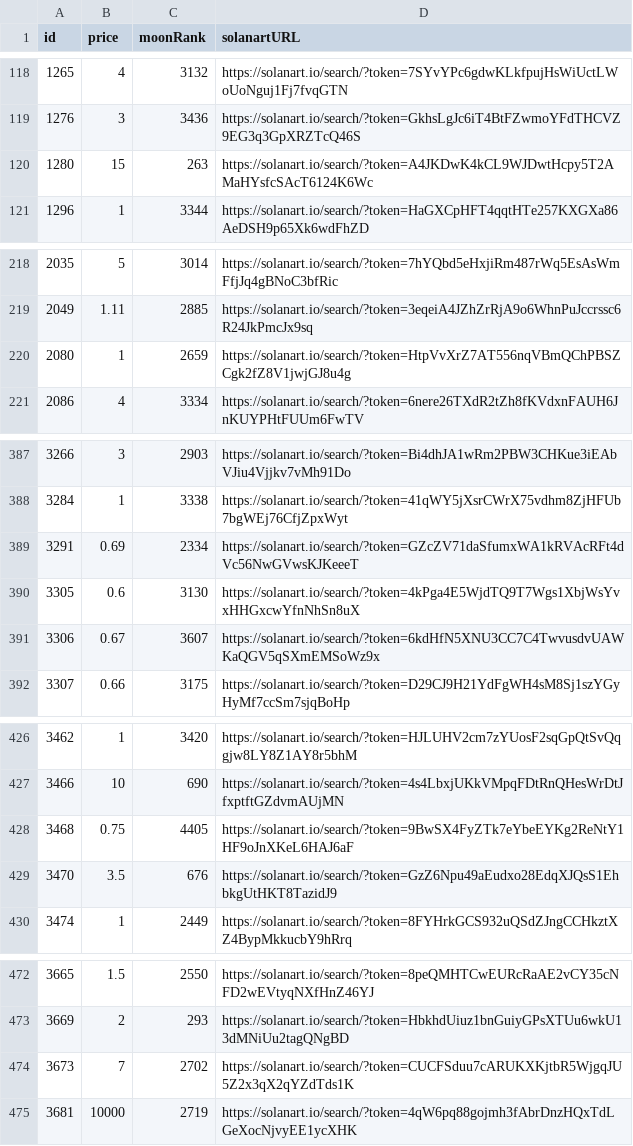
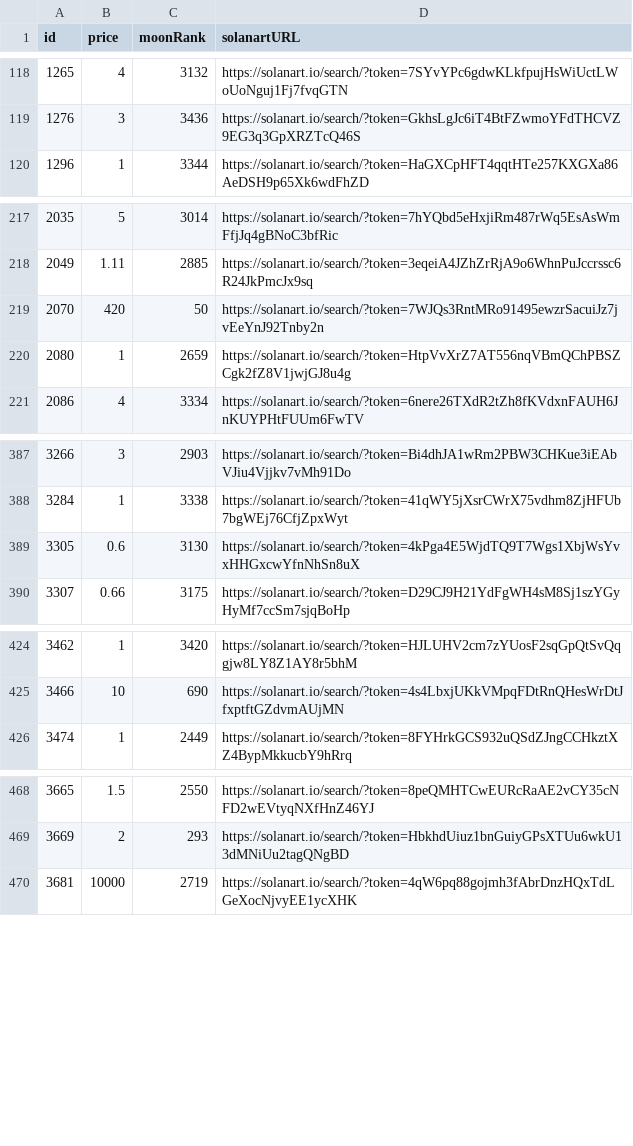
Before and after one commit to pgaspar/saibagang-monitor, a CSV file: data-solanart.csv, drawn as a sheet; only a part is shown, gaps mark what is left out; removed rows and columns are numbered as before the commit, all else as after; the diff covers the shown part only; the diff names each change by its address in the sheet, - before the commit and + after, or states it on an @@ line.

Commit message:
Flat: latest data (2021-11-17T02:32:24.393Z) {   "date": "2021-11-17T02:32:24.393Z",   "files": [     {       "name": "data-magiceden.csv",       "deltaBytes": 684,       "source": "https://api-mainnet.magiceden.io/rpc/getListedNFTsByQuery?q=%7B%22%24match%22%3A%7B%22collectionSymbol%22%3A%22saiba_gang%22%7D%2C%22%24sort%22%3A%7B%22takerAmount%22%3A1%2C%22createdAt%22%3A-1%7D%7D"     },     {       "name": "data-solanart.csv",       "deltaBytes": -478,       "source": "https://qzlsklfacc.medianetwork.cloud/nft_for_sale?collection=saibagang"     }   ] }

```diff
--- a/data-solanart.csv
+++ b/data-solanart.csv
-row 120: 1280 | 15 | 263 | https://solanart.io/search/?token=A4JKDwK4kCL9WJDwtHcpy5T2AMaHYsfcSAcT6124K6Wc
+row 219: 2070 | 420 | 50 | https://solanart.io/search/?token=7WJQs3RntMRo91495ewzrSacuiJz7jvEeYnJ92Tnby2n
-row 389: 3291 | 0.69 | 2334 | https://solanart.io/search/?token=GZcZV71daSfumxWA1kRVAcRFt4dVc56NwGVwsKJKeeeT
-row 391: 3306 | 0.67 | 3607 | https://solanart.io/search/?token=6kdHfN5XNU3CC7C4TwvusdvUAWKaQGV5qSXmEMSoWz9x
-row 428: 3468 | 0.75 | 4405 | https://solanart.io/search/?token=9BwSX4FyZTk7eYbeEYKg2ReNtY1HF9oJnXKeL6HAJ6aF
-row 429: 3470 | 3.5 | 676 | https://solanart.io/search/?token=GzZ6Npu49aEudxo28EdqXJQsS1EhbkgUtHKT8TazidJ9
-row 474: 3673 | 7 | 2702 | https://solanart.io/search/?token=CUCFSduu7cARUKXKjtbR5WjgqJU5Z2x3qX2qYZdTds1K
```
Also changed, not shown: 1 added row, 1 removed row and 3 edited cells elsewhere in this file, data-magiceden.csv.
